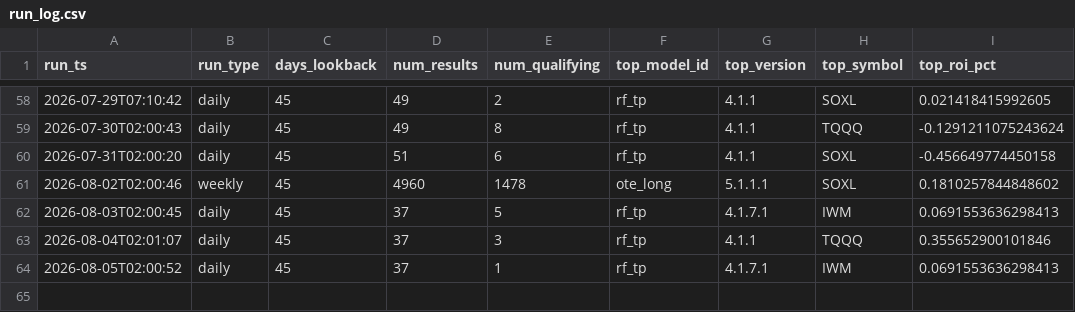
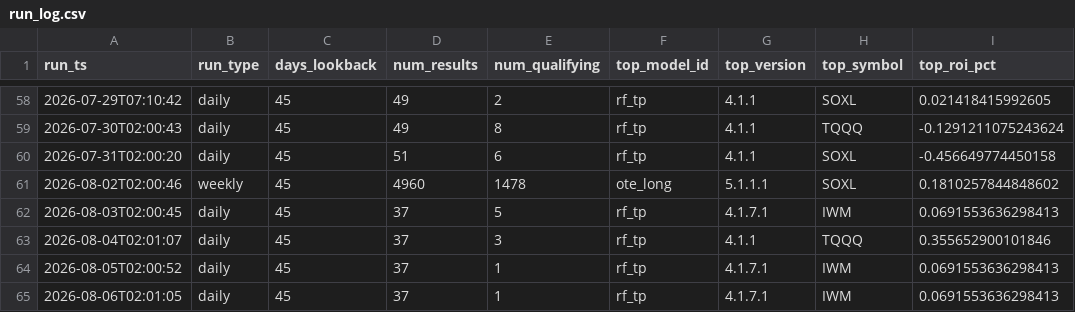
Before and after one commit to tenex-lab/auto_trading, a CSV file: registry/run_log.csv, drawn as a sheet; only a part is shown, gaps mark what is left out.

Commit message:
Daily run: 20260806

```diff
--- a/registry/run_log.csv
+++ b/registry/run_log.csv
@@ -64 +64,2 @@ run_ts,run_type,days_lookback,num_results,num_qualifying,top_model_id,top_versio
 2026-08-05T02:00:52,daily,45,37,1,rf_tp,4.1.7.1,IWM,0.0691553636298413
+2026-08-06T02:01:05,daily,45,37,1,rf_tp,4.1.7.1,IWM,0.0691553636298413
```
Also changed, not shown: 2 other files.
